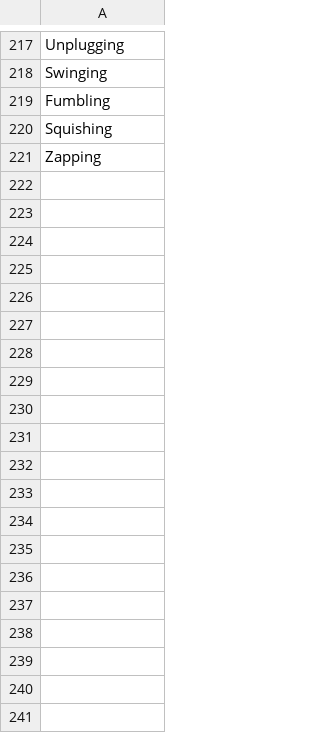
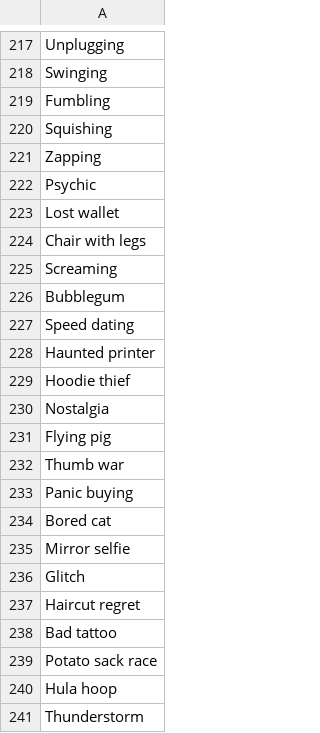
Before and after one commit to sam17/picAItionary, a CSV file: backend/clues.csv, drawn as a sheet; only a part is shown, gaps mark what is left out; the diff covers the shown part only; the diff names each change by its address in the sheet, - before the commit and + after, or states it on an @@ line.

Commit message:
added words

```diff
--- a/backend/clues.csv
+++ b/backend/clues.csv
+row 222: Psychic
+row 223: Lost wallet
+row 224: Chair with legs
+row 225: Screaming
+row 226: Bubblegum
+row 227: Speed dating
+row 228: Haunted printer
+row 229: Hoodie thief
+row 230: Nostalgia
+row 231: Flying pig
+row 232: Thumb war
+row 233: Panic buying
+row 234: Bored cat
+row 235: Mirror selfie
+row 236: Glitch
+row 237: Haircut regret
+row 238: Bad tattoo
+row 239: Potato sack race
+row 240: Hula hoop
+row 241: Thunderstorm
```
Also changed, not shown: 180 added rows elsewhere in this file.
